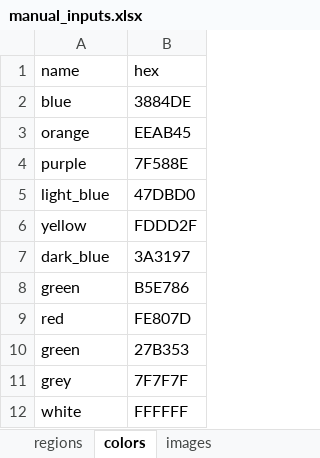
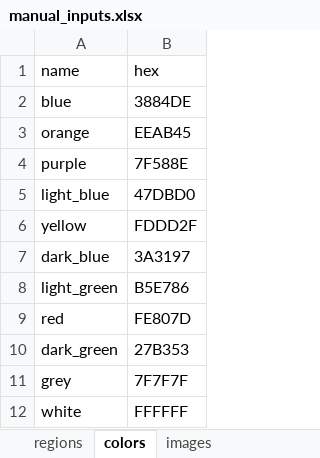
Before and after one commit to pedro-schicchi/weather-forecasts, an Excel workbook: references/manual_inputs.xlsx, sheet colors, drawn as a sheet; values as stored, in another font and other column widths than the file's, no borders; the diff names each change by its address in the sheet, - before the commit and + after, or states it on an @@ line.

```diff
--- a/references/manual_inputs.xlsx (sheet colors)
+++ b/references/manual_inputs.xlsx (sheet colors)
-A8 (name): green
+A8 (name): light_green
-A10 (name): green
+A10 (name): dark_green
```
Also changed, not shown: sheet images, other sheet tabs, formulas that keep their value, reports/control_panel.xlsm, 7 other files.
